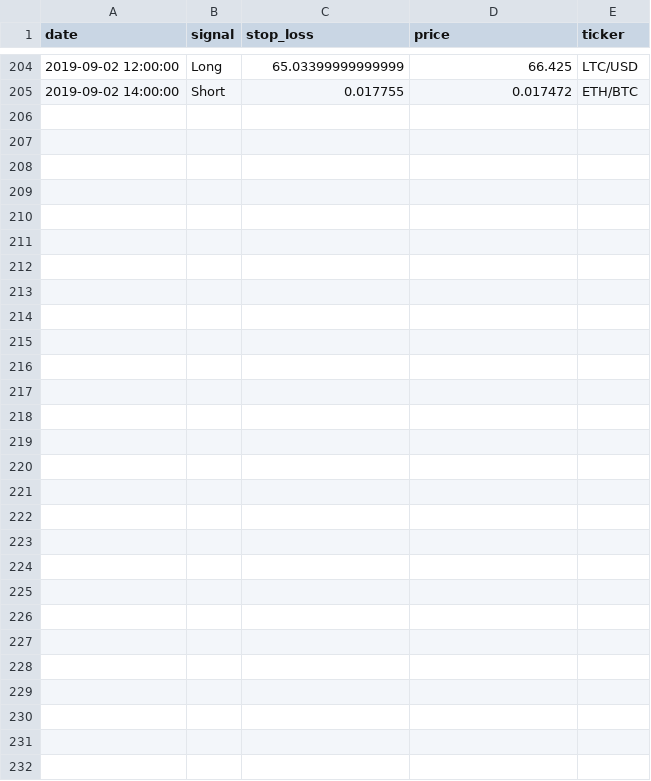
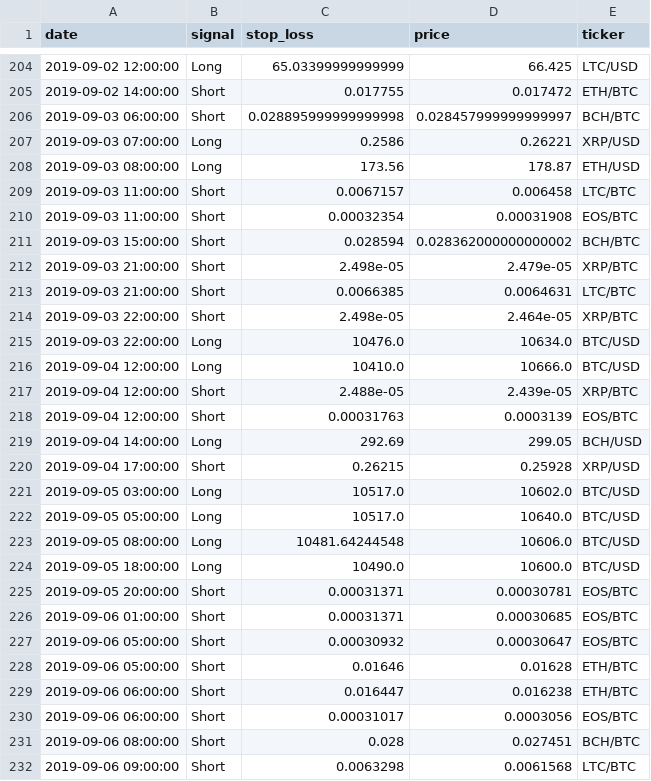
Before and after one commit to pegahcarter/All-Things-TA, a CSV file: signals/Hourly.csv, drawn as a sheet; only a part is shown, gaps mark what is left out; the diff names each change by its address in the sheet, - before the commit and + after, or states it on an @@ line.

Commit message:
Update variables to remove google sheets

```diff
--- a/signals/Hourly.csv
+++ b/signals/Hourly.csv
+row 206: 2019-09-03 06:00:00 | Short | 0.028895999999999998 | 0.028457999999999997 | BCH/BTC
+row 207: 2019-09-03 07:00:00 | Long | 0.2586 | 0.26221 | XRP/USD
+row 208: 2019-09-03 08:00:00 | Long | 173.56 | 178.87 | ETH/USD
+row 209: 2019-09-03 11:00:00 | Short | 0.0067157 | 0.006458 | LTC/BTC
+row 210: 2019-09-03 11:00:00 | Short | 0.00032354 | 0.00031908 | EOS/BTC
+row 211: 2019-09-03 15:00:00 | Short | 0.028594 | 0.028362000000000002 | BCH/BTC
+row 212: 2019-09-03 21:00:00 | Short | 2.498e-05 | 2.479e-05 | XRP/BTC
+row 213: 2019-09-03 21:00:00 | Short | 0.0066385 | 0.0064631 | LTC/BTC
+row 214: 2019-09-03 22:00:00 | Short | 2.498e-05 | 2.464e-05 | XRP/BTC
+row 215: 2019-09-03 22:00:00 | Long | 10476.0 | 10634.0 | BTC/USD
+row 216: 2019-09-04 12:00:00 | Long | 10410.0 | 10666.0 | BTC/USD
+row 217: 2019-09-04 12:00:00 | Short | 2.488e-05 | 2.439e-05 | XRP/BTC
+row 218: 2019-09-04 12:00:00 | Short | 0.00031763 | 0.0003139 | EOS/BTC
+row 219: 2019-09-04 14:00:00 | Long | 292.69 | 299.05 | BCH/USD
+row 220: 2019-09-04 17:00:00 | Short | 0.26215 | 0.25928 | XRP/USD
+row 221: 2019-09-05 03:00:00 | Long | 10517.0 | 10602.0 | BTC/USD
+row 222: 2019-09-05 05:00:00 | Long | 10517.0 | 10640.0 | BTC/USD
+row 223: 2019-09-05 08:00:00 | Long | 10481.64244548 | 10606.0 | BTC/USD
+row 224: 2019-09-05 18:00:00 | Long | 10490.0 | 10600.0 | BTC/USD
+row 225: 2019-09-05 20:00:00 | Short | 0.00031371 | 0.00030781 | EOS/BTC
+row 226: 2019-09-06 01:00:00 | Short | 0.00031371 | 0.00030685 | EOS/BTC
+row 227: 2019-09-06 05:00:00 | Short | 0.00030932 | 0.00030647 | EOS/BTC
+row 228: 2019-09-06 05:00:00 | Short | 0.01646 | 0.01628 | ETH/BTC
+row 229: 2019-09-06 06:00:00 | Short | 0.016447 | 0.016238 | ETH/BTC
+row 230: 2019-09-06 06:00:00 | Short | 0.00031017 | 0.0003056 | EOS/BTC
+row 231: 2019-09-06 08:00:00 | Short | 0.028 | 0.027451 | BCH/BTC
+row 232: 2019-09-06 09:00:00 | Short | 0.0063298 | 0.0061568 | LTC/BTC
```
Also changed, not shown: 5 other files.
